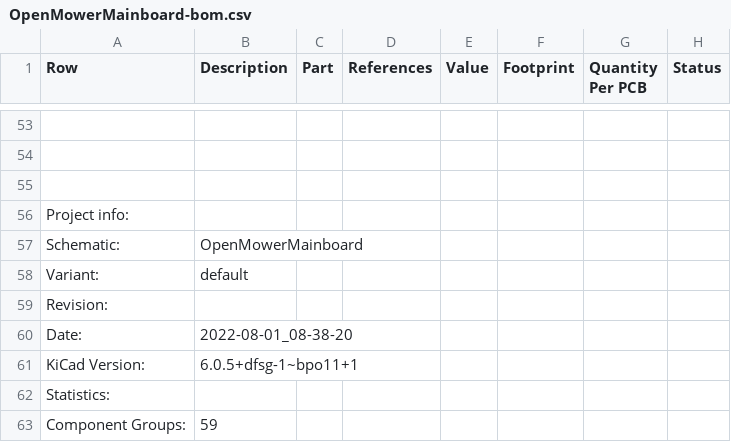
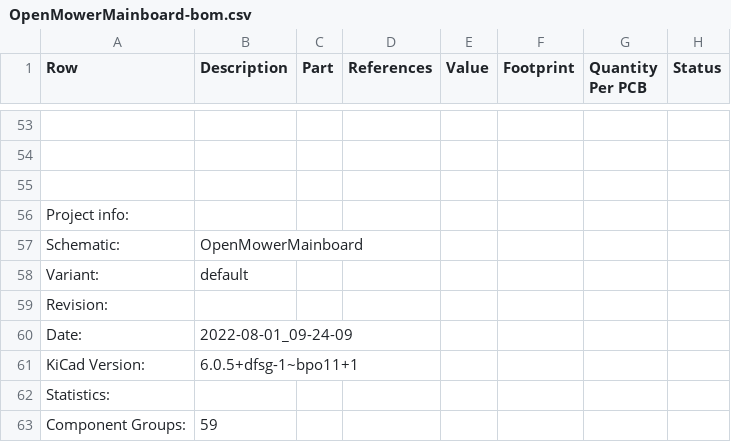
Before and after one commit to rfvermut/OpenMower, a CSV file: release/OpenMowerMainboard-bom.csv, drawn as a sheet; only a part is shown, gaps mark what is left out; the diff names each change by its address in the sheet, - before the commit and + after, or states it on an @@ line.

```diff
--- a/release/OpenMowerMainboard-bom.csv
+++ b/release/OpenMowerMainboard-bom.csv
-B60 (Description): 2022-08-01_08-38-20
+B60 (Description): 2022-08-01_09-24-09
```
Also changed, not shown: 19 other files.
